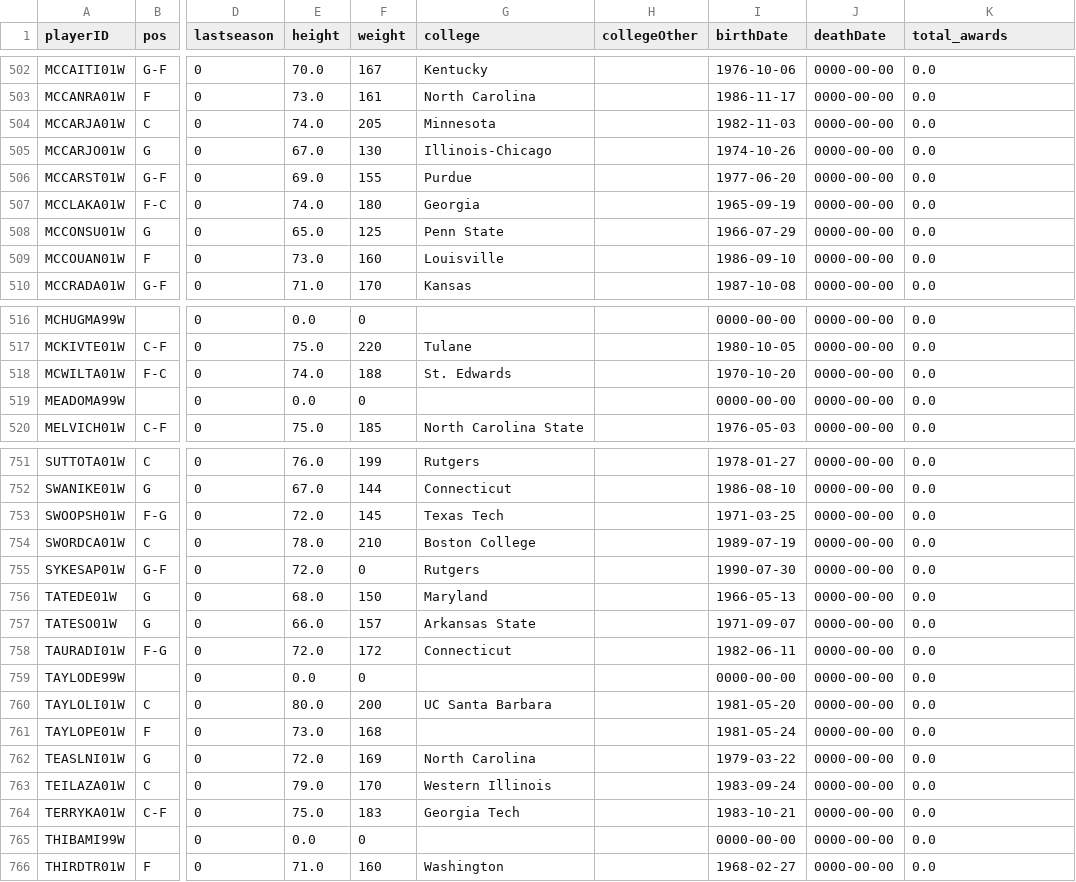
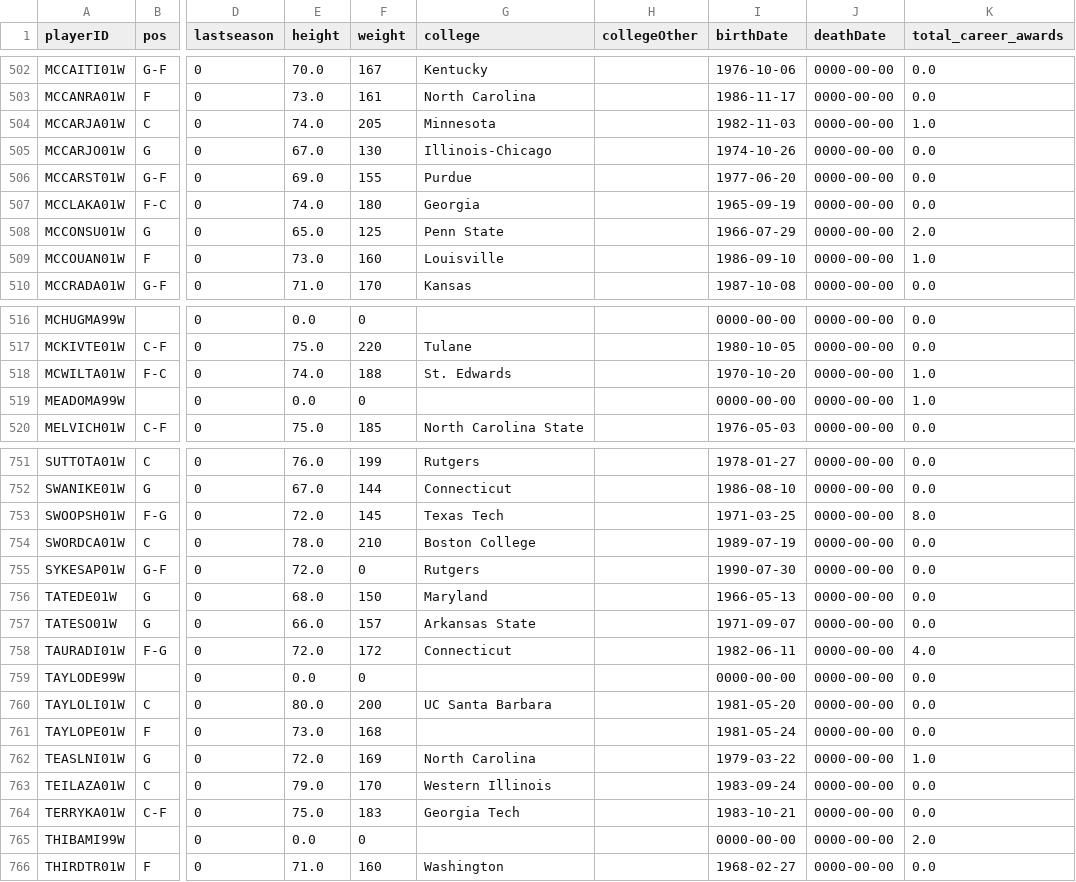
Before and after one commit to IMS-up2021/AC_Basketball_season, a CSV file: data/cleaned/players_cleaned.csv, drawn as a sheet; only a part is shown, gaps mark what is left out; the diff covers the shown part only; the diff names each change by its address in the sheet, - before the commit and + after, or states it on an @@ line.

```diff
--- a/data/cleaned/players_cleaned.csv
+++ b/data/cleaned/players_cleaned.csv
-K1: total_awards
+K1: total_career_awards
-K504 (total_career_awards): 0.0
+K504 (total_career_awards): 1.0
-K508 (total_career_awards): 0.0
+K508 (total_career_awards): 2.0
-K509 (total_career_awards): 0.0
+K509 (total_career_awards): 1.0
-K518:K519 (total_career_awards): 0.0
+K518:K519 (total_career_awards): 1.0
-K753 (total_career_awards): 0.0
+K753 (total_career_awards): 8.0
-K758 (total_career_awards): 0.0
+K758 (total_career_awards): 4.0
-K762 (total_career_awards): 0.0
+K762 (total_career_awards): 1.0
-K765 (total_career_awards): 0.0
+K765 (total_career_awards): 2.0
```
Also changed, not shown: 49 edited cells elsewhere in this file, data/cleaned/coaches_cleaned.csv, 5 other files.
